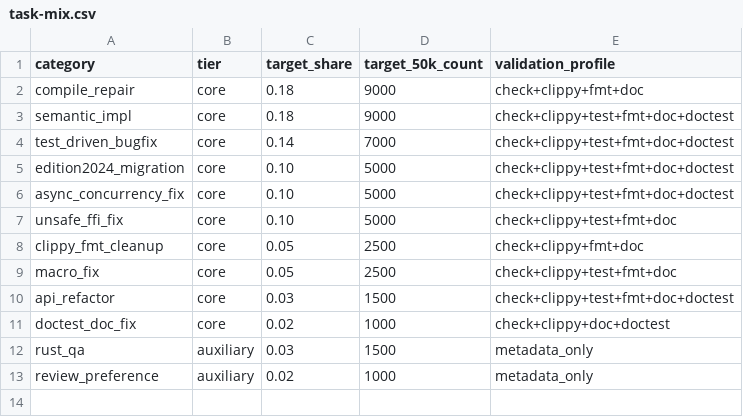
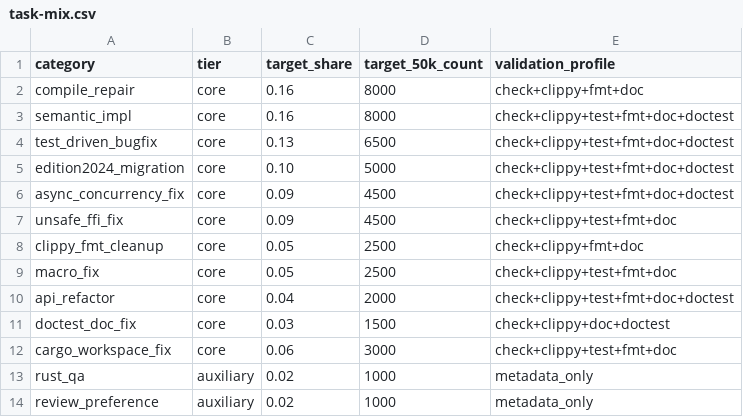
Before and after one commit to pomazanbohdan/llm-model-rust-test, a CSV file: personal-dataset/planning/task-mix.csv, drawn as a sheet.

Commit message:
Improve Rust dataset generator diversity

```diff
--- a/personal-dataset/planning/task-mix.csv
+++ b/personal-dataset/planning/task-mix.csv
@@ -1,13 +1,14 @@
 category,tier,target_share,target_50k_count,validation_profile
-compile_repair,core,0.18,9000,check+clippy+fmt+doc
-semantic_impl,core,0.18,9000,check+clippy+test+fmt+doc+doctest
-test_driven_bugfix,core,0.14,7000,check+clippy+test+fmt+doc+doctest
+compile_repair,core,0.16,8000,check+clippy+fmt+doc
+semantic_impl,core,0.16,8000,check+clippy+test+fmt+doc+doctest
+test_driven_bugfix,core,0.13,6500,check+clippy+test+fmt+doc+doctest
 edition2024_migration,core,0.10,5000,check+clippy+test+fmt+doc+doctest
-async_concurrency_fix,core,0.10,5000,check+clippy+test+fmt+doc+doctest
-unsafe_ffi_fix,core,0.10,5000,check+clippy+test+fmt+doc
+async_concurrency_fix,core,0.09,4500,check+clippy+test+fmt+doc+doctest
+unsafe_ffi_fix,core,0.09,4500,check+clippy+test+fmt+doc
 clippy_fmt_cleanup,core,0.05,2500,check+clippy+fmt+doc
 macro_fix,core,0.05,2500,check+clippy+test+fmt+doc
-api_refactor,core,0.03,1500,check+clippy+test+fmt+doc+doctest
-doctest_doc_fix,core,0.02,1000,check+clippy+doc+doctest
-rust_qa,auxiliary,0.03,1500,metadata_only
+api_refactor,core,0.04,2000,check+clippy+test+fmt+doc+doctest
+doctest_doc_fix,core,0.03,1500,check+clippy+doc+doctest
+cargo_workspace_fix,core,0.06,3000,check+clippy+test+fmt+doc
+rust_qa,auxiliary,0.02,1000,metadata_only
 review_preference,auxiliary,0.02,1000,metadata_only
```
Also changed, not shown: 9 other files.
